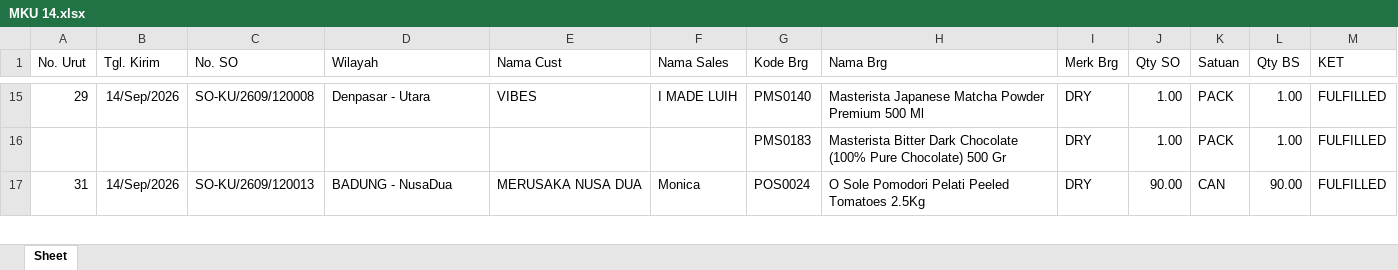
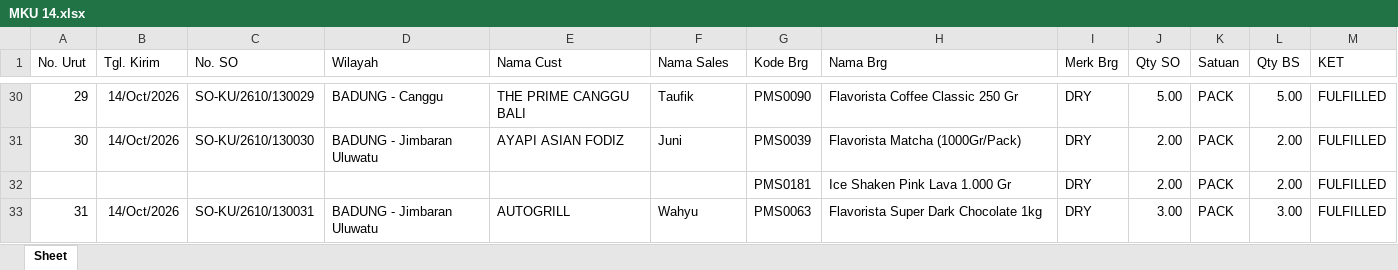
Before and after one commit to RandyT25/MKU-MKS-Area-Dashboard, an Excel workbook: uploads/archive/MKU 14.xlsx, sheet Sheet, drawn as a sheet; only a part is shown, gaps mark what is left out; values as stored, in another font and other column widths than the file's, no borders; table styles not drawn; addresses are those after the commit; the diff covers the shown part only; the diff names each change by its address in the sheet, - before the commit and + after, or states it on an @@ line.

```diff
--- a/uploads/archive/MKU 14.xlsx (sheet Sheet)
+++ b/uploads/archive/MKU 14.xlsx (sheet Sheet)
-B30 (Tgl. Kirim): 14/Sep/2026
+B30 (Tgl. Kirim): 14/Oct/2026
-C30 (No. SO): SO-KU/2609/120008
+C30 (No. SO): SO-KU/2610/130029
-D30 (Wilayah): Denpasar - Utara
+D30 (Wilayah): BADUNG - Canggu
-E30 (Nama Cust): VIBES
+E30 (Nama Cust): THE PRIME CANGGU BALI
-F30 (Nama Sales): I MADE LUIH
+F30 (Nama Sales): Taufik
-G30 (Kode Brg): PMS0140
+G30 (Kode Brg): PMS0090
-H30 (Nama Brg): Masterista Japanese Matcha Powder Premium 500 Ml
+H30 (Nama Brg): Flavorista Coffee Classic 250 Gr
-J30 (Qty SO): 1.00
+J30 (Qty SO): 5.00
-L30 (Qty BS): 1.00
+L30 (Qty BS): 5.00
+row 31: 30 | 14/Oct/2026 | SO-KU/2610/130030 | BADUNG - Jimbaran Uluwatu | AYAPI ASIAN FODIZ | Juni | PMS0039 | Flavorista Matcha (1000Gr/Pack) | DRY | 2.00 | PACK | 2.00 | FULFILLED
-G32 (Kode Brg): PMS0183
+G32 (Kode Brg): PMS0181
-H32 (Nama Brg): Masterista Bitter Dark Chocolate (100% Pure Chocolate) 500 Gr
+H32 (Nama Brg): Ice Shaken Pink Lava 1.000 Gr
-J32 (Qty SO): 1.00
+J32 (Qty SO): 2.00
-L32 (Qty BS): 1.00
+L32 (Qty BS): 2.00
-B33 (Tgl. Kirim): 14/Sep/2026
+B33 (Tgl. Kirim): 14/Oct/2026
-C33 (No. SO): SO-KU/2609/120013
+C33 (No. SO): SO-KU/2610/130031
-D33 (Wilayah): BADUNG - NusaDua
+D33 (Wilayah): BADUNG - Jimbaran Uluwatu
-E33 (Nama Cust): MERUSAKA NUSA DUA
+E33 (Nama Cust): AUTOGRILL
-F33 (Nama Sales): Monica
+F33 (Nama Sales): Wahyu
-G33 (Kode Brg): POS0024
+G33 (Kode Brg): PMS0063
-H33 (Nama Brg): O Sole Pomodori Pelati Peeled Tomatoes 2.5Kg
+H33 (Nama Brg): Flavorista Super Dark Chocolate 1kg
-J33 (Qty SO): 90.00
+J33 (Qty SO): 3.00
-K33 (Satuan): CAN
+K33 (Satuan): PACK
-L33 (Qty BS): 90.00
+L33 (Qty BS): 3.00
```
Also changed, not shown: 66 added rows, 38 removed rows and 168 edited cells elsewhere in this sheet, uploads/archive/MKS 14.xlsx, 7 other files.
